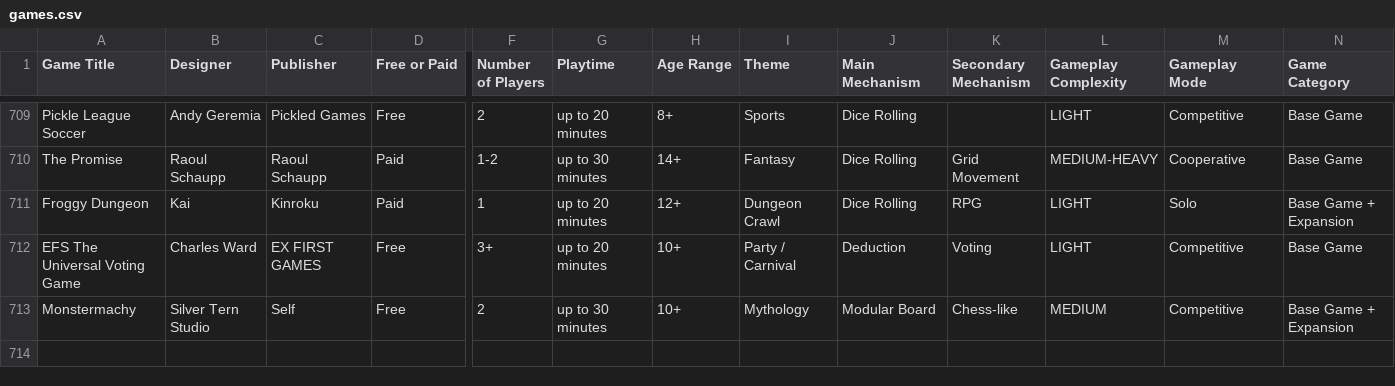
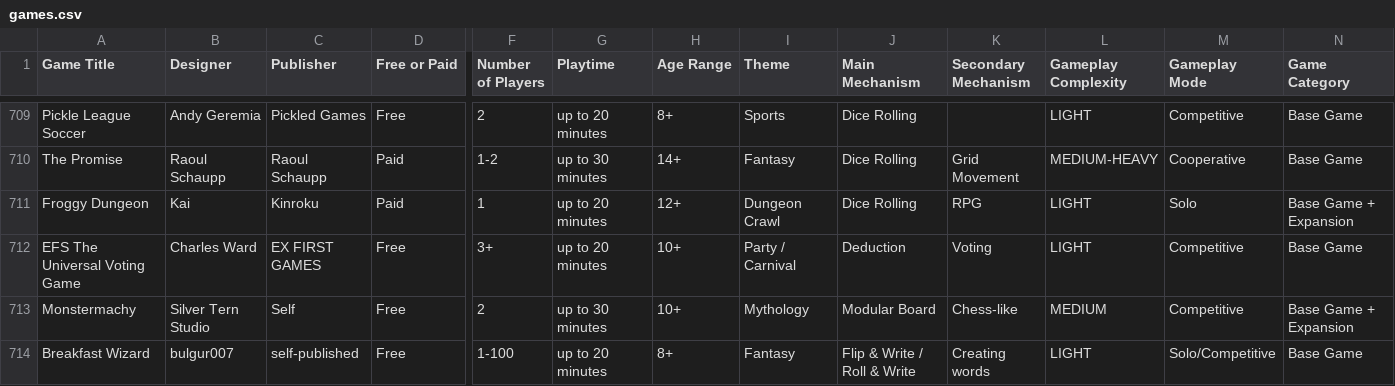
Before and after one commit to mgonzalvez/pnpfinder-lite, a CSV file: data/games.csv, drawn as a sheet; only a part is shown, gaps mark what is left out; rows hold the shown columns only; the diff names each change by its address in the sheet, - before the commit and + after, or states it on an @@ line.

Commit message:
chore: sync games.csv from Google Sheets (normalized from SHEET headers)

```diff
--- a/data/games.csv
+++ b/data/games.csv
+row 714: Breakfast Wizard | bulgur007 | self-published | Free | 1-100 | up to 20 minutes | 8+ | Fantasy | Flip & Write / Roll & Write | Creating words | LIGHT | Solo/Competitive | Base Game
```
